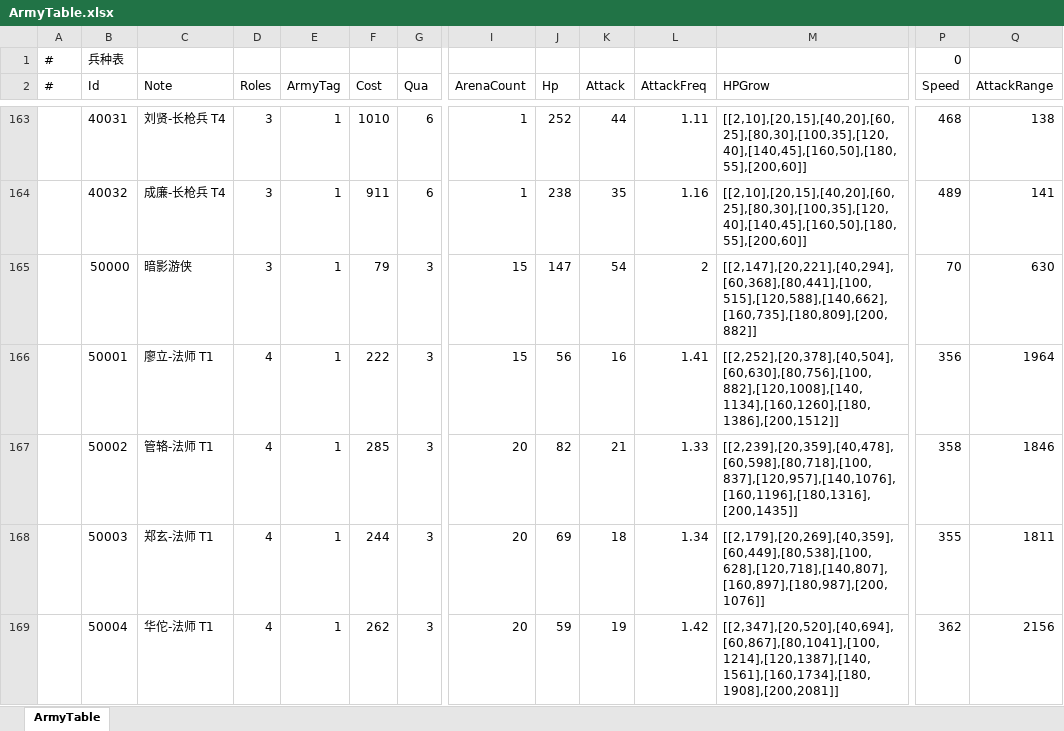
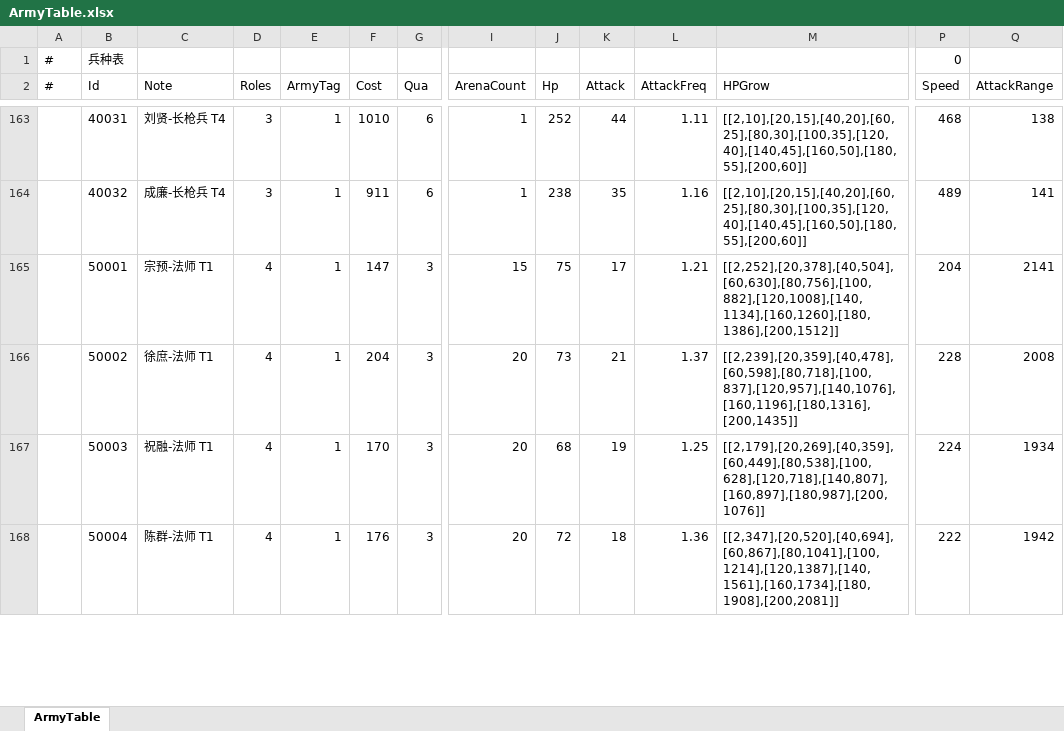
Before and after one commit to ShawnXiaoWork/DevToolBar, an Excel workbook: public/ArmyTable.xlsx, sheet ArmyTable, drawn as a sheet; only a part is shown, gaps mark what is left out; values as stored, in another font and other column widths than the file's, no borders; removed rows and columns are numbered as before the commit, all else as after; rows hold the shown columns only; the diff covers the shown part only; the diff names each change by its address in the sheet, - before the commit and + after, or states it on an @@ line.

```diff
--- a/public/ArmyTable.xlsx (sheet ArmyTable)
+++ b/public/ArmyTable.xlsx (sheet ArmyTable)
-row 165:  | 50000 | 暗影游侠 | 3 | 1 | 79 | 3 | 15 | 147 | 54 | 2 | [[2,147],[20,221],[40,294],[60,368],[80,441],[100,515],[120,588],[140,662],[160,735],[180,809],[200,882]] | 70 | 630
-C165 (Note): 廖立-法师 T1
+C165 (Note): 宗预-法师 T1
-F165 (Cost): 222
+F165 (Cost): 147
-J165 (Hp): 56
+J165 (Hp): 75
-K165 (Attack): 16
+K165 (Attack): 17
-L165 (AttackFreq): 1.41
+L165 (AttackFreq): 1.21
-P165 (Speed): 356
+P165 (Speed): 204
-Q165 (AttackRange): 1964
+Q165 (AttackRange): 2141
-C166 (Note): 管辂-法师 T1
+C166 (Note): 徐庶-法师 T1
-F166 (Cost): 285
+F166 (Cost): 204
-J166 (Hp): 82
+J166 (Hp): 73
-L166 (AttackFreq): 1.33
+L166 (AttackFreq): 1.37
-P166 (Speed): 358
+P166 (Speed): 228
-Q166 (AttackRange): 1846
+Q166 (AttackRange): 2008
-C167 (Note): 郑玄-法师 T1
+C167 (Note): 祝融-法师 T1
-F167 (Cost): 244
+F167 (Cost): 170
-J167 (Hp): 69
+J167 (Hp): 68
-K167 (Attack): 18
+K167 (Attack): 19
-L167 (AttackFreq): 1.34
+L167 (AttackFreq): 1.25
-P167 (Speed): 355
+P167 (Speed): 224
-Q167 (AttackRange): 1811
+Q167 (AttackRange): 1934
-C168 (Note): 华佗-法师 T1
+C168 (Note): 陈群-法师 T1
-F168 (Cost): 262
+F168 (Cost): 176
-J168 (Hp): 59
+J168 (Hp): 72
-K168 (Attack): 19
+K168 (Attack): 18
-L168 (AttackFreq): 1.42
+L168 (AttackFreq): 1.36
-P168 (Speed): 362
+P168 (Speed): 222
-Q168 (AttackRange): 2156
+Q168 (AttackRange): 1942
```
Also changed, not shown: 1329 edited cells elsewhere in this sheet, 1 other file.
